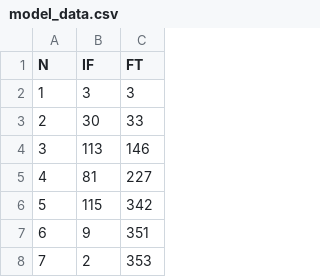
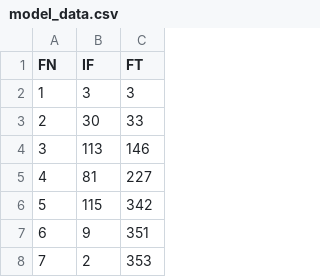
Before and after one commit to LanceFiondella/srt.core, a CSV file: model_data.csv, drawn as a sheet; only a part is shown.

Commit message:
model_data.csv header rectified

```diff
--- a/model_data.csv
+++ b/model_data.csv
@@ -1,2 +1,2 @@
-N,IF,FT
+FN,IF,FT
 1,3,3
```
